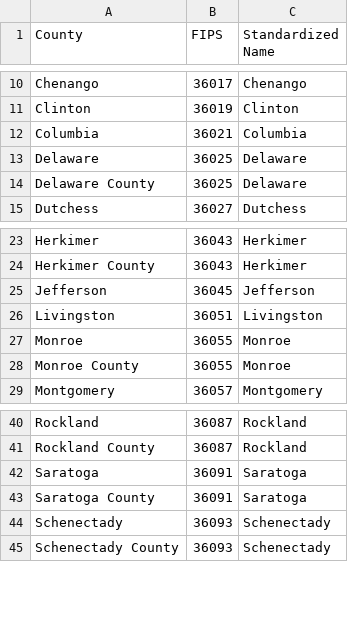
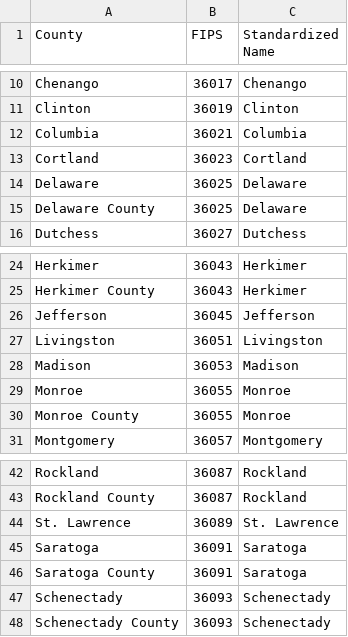
Before and after one commit to cgr-promising-solutions/data, a CSV file: ny-covid-19-geography-xwalk.csv, drawn as a sheet; only a part is shown, gaps mark what is left out; the diff names each change by its address in the sheet, - before the commit and + after, or states it on an @@ line.

```diff
--- a/ny-covid-19-geography-xwalk.csv
+++ b/ny-covid-19-geography-xwalk.csv
+row 13: Cortland | 36023 | Cortland
+row 28: Madison | 36053 | Madison
+row 44: St. Lawrence | 36089 | St. Lawrence
```
Also changed, not shown: ny-covid-19.csv.
